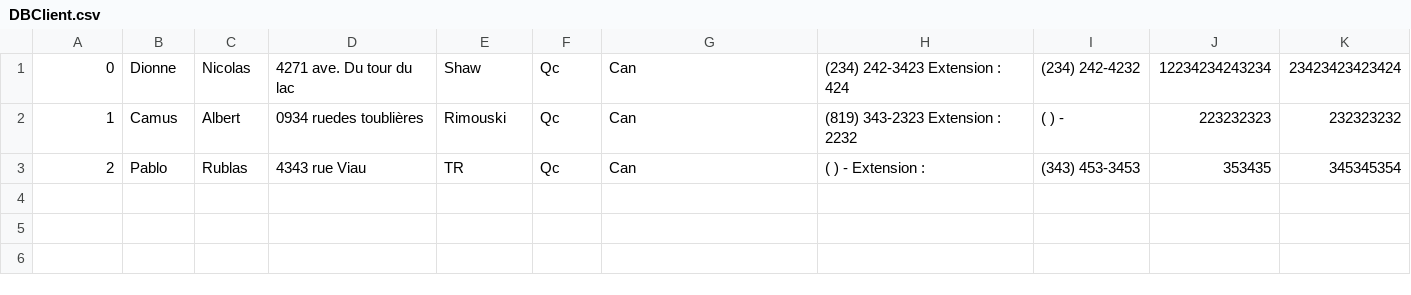
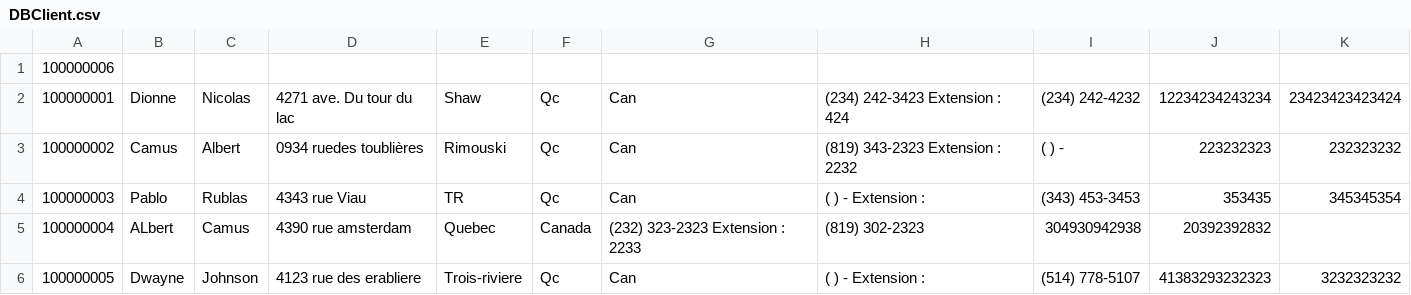
Before and after one commit to NicDionne/Project-Inf-1008, a CSV file: Projet-Inf-1008/DBClient.csv, drawn as a sheet.

```diff
--- a/Projet-Inf-1008/DBClient.csv
+++ b/Projet-Inf-1008/DBClient.csv
@@ -1,3 +1,6 @@
-0,Dionne,Nicolas,4271 ave. Du tour du lac, Shaw, Qc, Can,(234) 242-3423 Extension : 424    ,(234) 242-4232,12234234243234           ,23423423423424
-1,Camus,Albert,0934 ruedes toublières, Rimouski, Qc, Can,(819) 343-2323 Extension : 2232   ,(   )    -    ,223232323                ,232323232
-2,Pablo,Rublas,4343 rue Viau, TR, Qc, Can,(   )    -     Extension :        ,(343) 453-3453,353435                   ,345345354
+100000006
+100000001,Dionne,Nicolas,4271 ave. Du tour du lac, Shaw, Qc, Can,(234) 242-3423 Extension : 424    ,(234) 242-4232,12234234243234           ,23423423423424
+100000002,Camus,Albert,0934 ruedes toublières, Rimouski, Qc, Can,(819) 343-2323 Extension : 2232   ,(   )    -    ,223232323                ,232323232
+100000003,Pablo,Rublas,4343 rue Viau, TR, Qc, Can,(   )    -     Extension :        ,(343) 453-3453,353435                   ,345345354
+100000004,ALbert,Camus,4390 rue amsterdam, Quebec,Canada,(232) 323-2323 Extension : 2233   ,(819) 302-2323,304930942938             ,20392392832
+100000005,Dwayne,Johnson,4123 rue des erabliere, Trois-riviere, Qc, Can,(   )    -     Extension :        ,(514) 778-5107,41383293232323           ,3232323232
```
Also changed, not shown: 6 other files.
